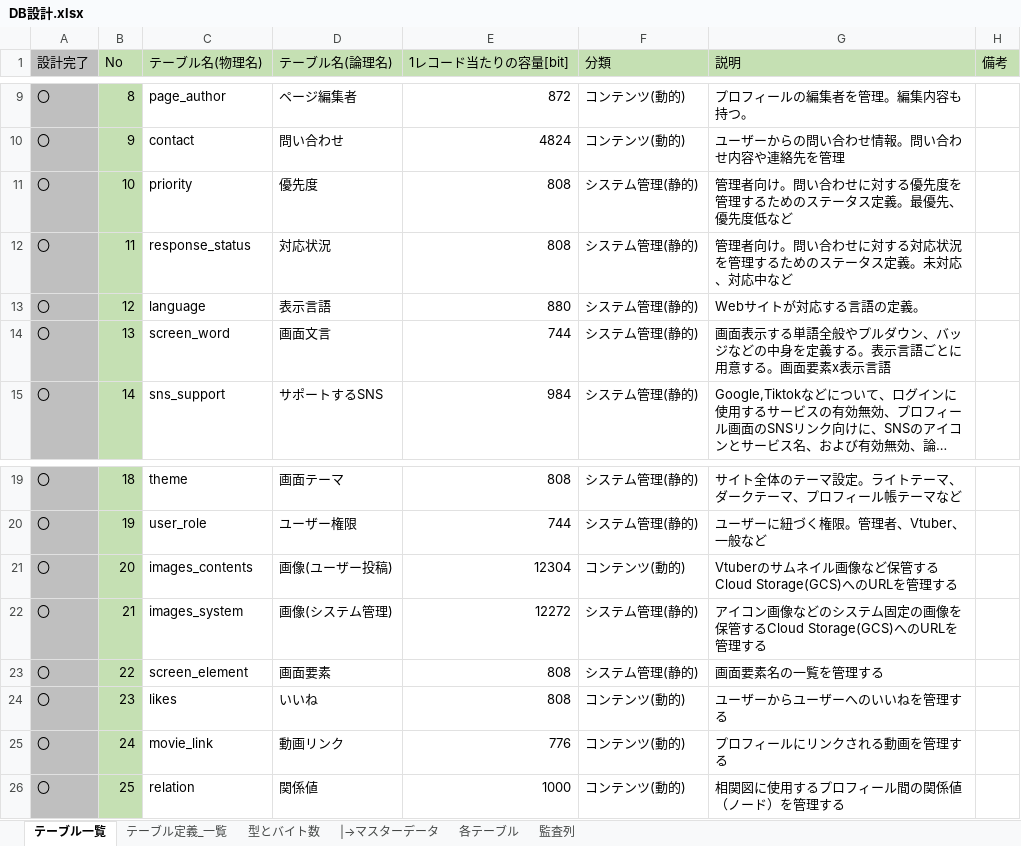
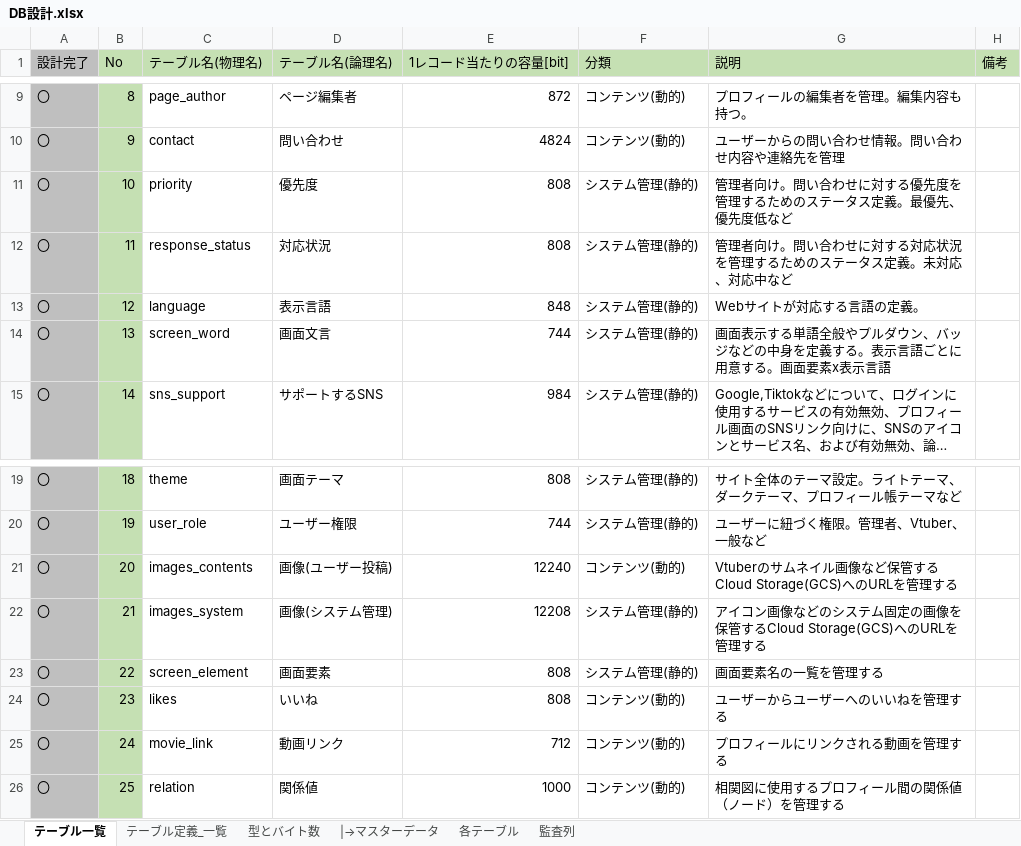
Before and after one commit to Soranoana/VtuberMeikan, an Excel workbook: .design/DB/DB設計.xlsx, sheet テーブル一覧, drawn as a sheet; only a part is shown, gaps mark what is left out; long unchanged cells end in …; values as stored, in another font and other column widths than the file's, no borders; the diff names each change by its address in the sheet, - before the commit and + after, or states it on an @@ line.

```diff
--- a/.design/DB/DB設計.xlsx (sheet テーブル一覧)
+++ b/.design/DB/DB設計.xlsx (sheet テーブル一覧)
-E13 (1レコード当たりの容量[bit]): 880
+E13 (1レコード当たりの容量[bit]): 848
-E21 (1レコード当たりの容量[bit]): 12304
+E21 (1レコード当たりの容量[bit]): 12240
-E22 (1レコード当たりの容量[bit]): 12272
+E22 (1レコード当たりの容量[bit]): 12208
-E25 (1レコード当たりの容量[bit]): 776
+E25 (1レコード当たりの容量[bit]): 712
```
Also changed, not shown: sheet テーブル定義_一覧, sheet 各テーブル, sheet 監査列, formulas that keep their value, hidden cells.
